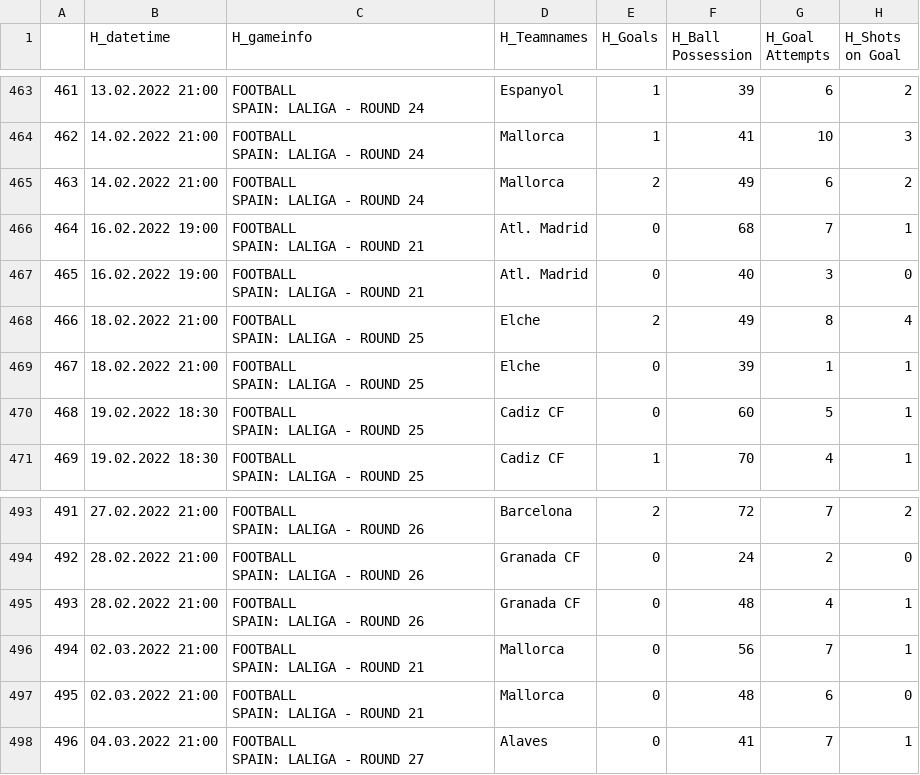
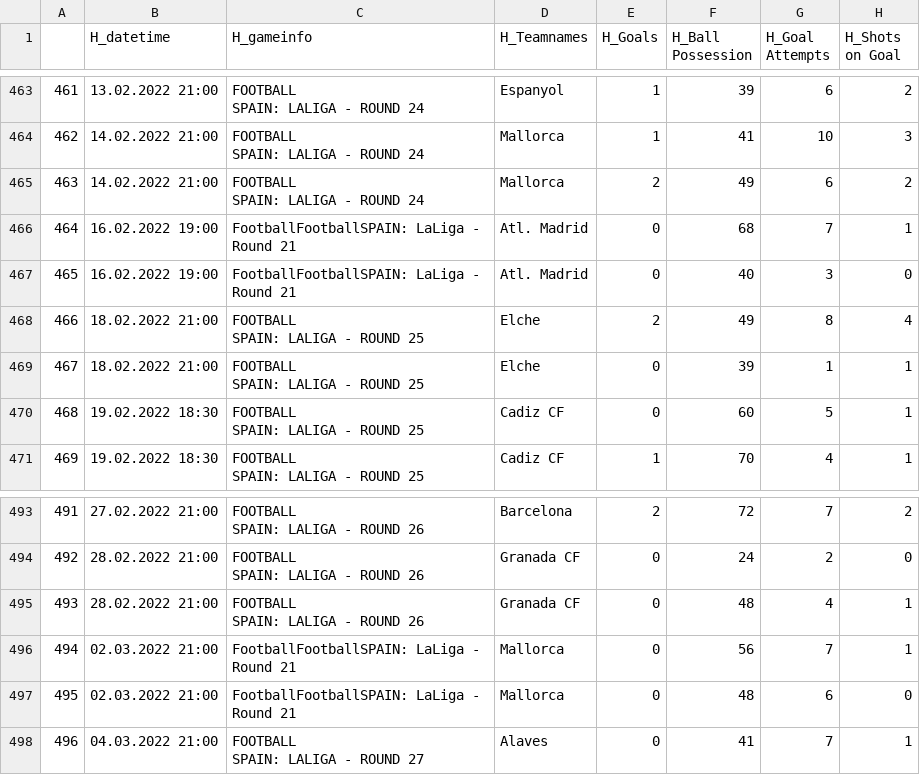
Before and after one commit to mgebele/football_stats, a CSV file: htdatan/ll_2122.csv, drawn as a sheet; only a part is shown, gaps mark what is left out; ↵ is a line break in a cell; the diff names each change by its address in the sheet, - before the commit and + after, or states it on an @@ line.

Commit message:
new game update htdatan 2022-08-04

```diff
--- a/htdatan/ll_2122.csv
+++ b/htdatan/ll_2122.csv
-C466:C467 (H_gameinfo): FOOTBALL ↵ SPAIN: LALIGA - ROUND 21
+C466:C467 (H_gameinfo): FootballFootballSPAIN: LaLiga - Round 21
-C496:C497 (H_gameinfo): FOOTBALL ↵ SPAIN: LALIGA - ROUND 21
+C496:C497 (H_gameinfo): FootballFootballSPAIN: LaLiga - Round 21
```
